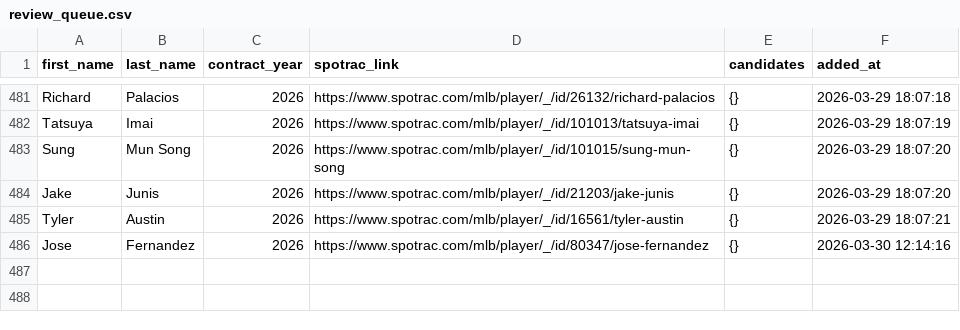
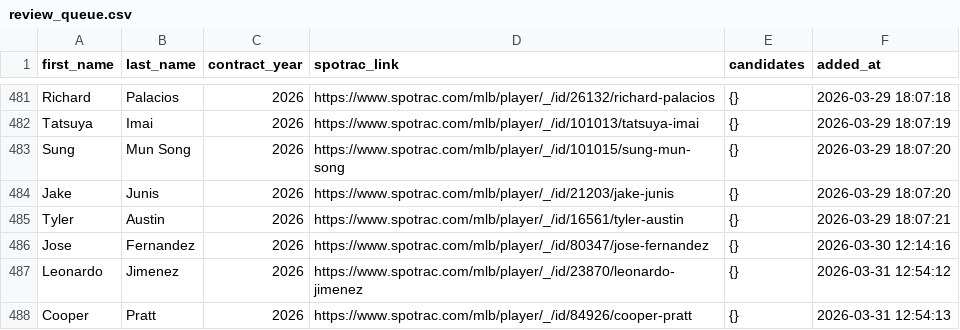
Before and after one commit to FishOfPitt116/MLBContracts, a CSV file: dataset/review_queue.csv, drawn as a sheet; only a part is shown, gaps mark what is left out; the diff names each change by its address in the sheet, - before the commit and + after, or states it on an @@ line.

```diff
--- a/dataset/review_queue.csv
+++ b/dataset/review_queue.csv
+row 487: Leonardo | Jimenez | 2026 | https://www.spotrac.com/mlb/player/_/id/23870/leonardo-jimenez | {} | 2026-03-31 12:54:12
+row 488: Cooper | Pratt | 2026 | https://www.spotrac.com/mlb/player/_/id/84926/cooper-pratt | {} | 2026-03-31 12:54:13
```
Also changed, not shown: 1 other file.
